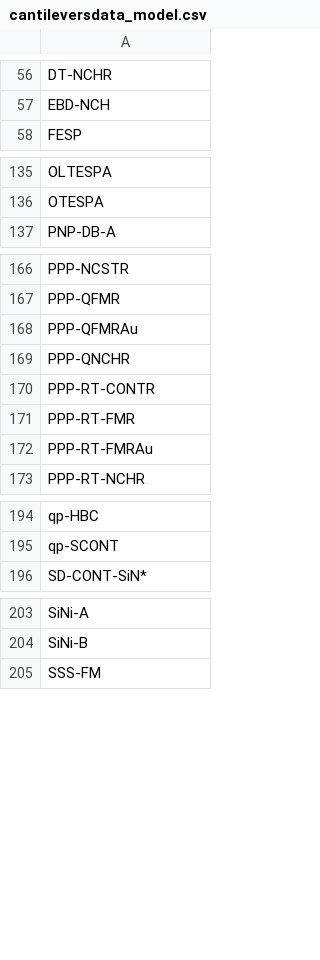
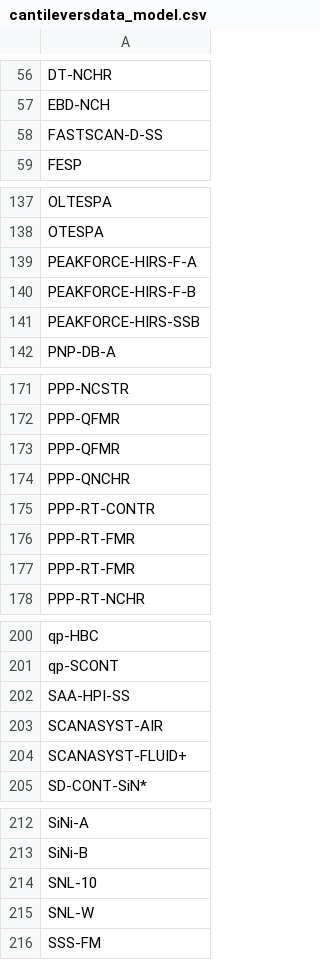
Before and after one commit to pyF4all/pyDAMPF, a CSV file: EXECUTE_pyDAMPF/cantileversdata_model.csv, drawn as a sheet; only a part is shown, gaps mark what is left out; the diff covers the shown part only.

Commit message:
Add files via upload

```diff
--- a/EXECUTE_pyDAMPF/cantileversdata_model.csv
+++ b/EXECUTE_pyDAMPF/cantileversdata_model.csv
@@ -57,2 +57,3 @@ DT-NCHR
 EBD-NCH
+FASTSCAN-D-SS
 FESP
@@ -136,2 +138,5 @@ OLTESPA
 OTESPA
+PEAKFORCE-HIRS-F-A
+PEAKFORCE-HIRS-F-B
+PEAKFORCE-HIRS-SSB
 PNP-DB-A
@@ -167,3 +172,3 @@ PPP-NCSTR
 PPP-QFMR
-PPP-QFMRAu
+PPP-QFMR
 PPP-QNCHR
@@ -171,3 +176,3 @@ PPP-RT-CONTR
 PPP-RT-FMR
-PPP-RT-FMRAu
+PPP-RT-FMR
 PPP-RT-NCHR
@@ -195,2 +201,5 @@ qp-HBC
 qp-SCONT
+SAA-HPI-SS
+SCANASYST-AIR
+SCANASYST-FLUID+
 SD-CONT-SiN*
@@ -204,2 +213,4 @@ SiNi-A
 SiNi-B
+SNL-10
+SNL-W
 SSS-FM
```
Also changed, not shown: 3 added rows elsewhere in this file.
